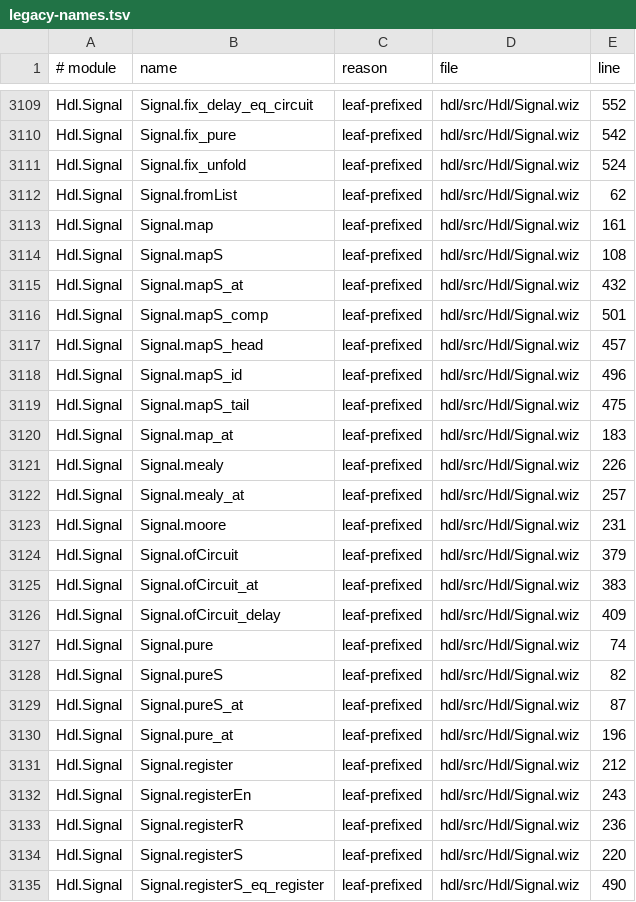
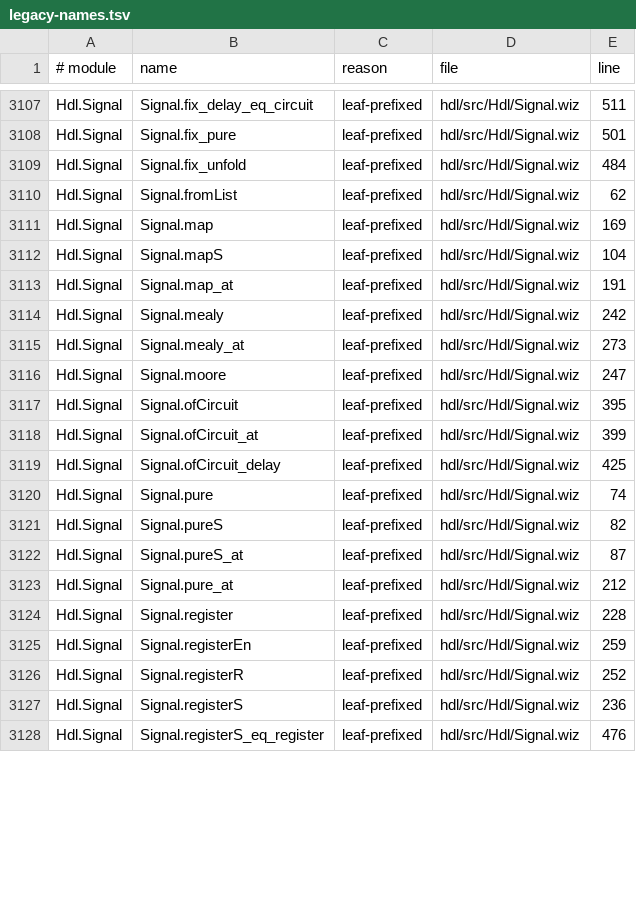
Before and after one commit to wiz-pl/wiz, a TSV file: legacy-names.tsv, drawn as a sheet; only a part is shown, gaps mark what is left out; removed rows and columns are numbered as before the commit, all else as after; the diff covers the shown part only; the diff names each change by its address in the sheet, - before the commit and + after, or states it on an @@ line.

Commit message:
hdl-signal: land the provable P2.1 laws; document the sized-operator blocker
The sized operators' laws need `out (mapS f s)` to unfold for a variable `s`, and none of
the three possible bodies both typechecks and reduces:

* `let (h, r) := out a` (shipped, train11's shape): linear in a `Signal.fix` knot, but a
  split of a neutral payload is stuck, so no law is `rfl`;
* two projections `(out a).1`/`(out a).2.1`: the laws are `rfl`, but `out a` is
  re-evaluated every step, so a knot is exponential (hdl-l3's counter/baud no longer
  finishes);
* `let p := out a`: the kernel rejects the sized `cocon` under a `let`
  (`expected: A × ν (…desc…) () × …`, `inferred: A × ν^j (…desc…) () × …`) because
  surface `out` erases the payload's size and index.

So this commit keeps the split bodies (every existing group stays green) and lands the
laws that are definitional on them:

* the knot: `fix_unfold`, `register_fixed_unique`, `fix_pure`, `fix_delay_eq_circuit`;
* the sized register: `registerS_head`, `registerS_eq_register`;
* the counter's `0, 1, 2, …` in the `Signal.fix` and `Circuit.loop` spellings;
* `zipWith3_at` and `Signal.Eqv` congruence for `map`/`zipWith`/`zipWith3`/`register`/
  `registerS`/`mealy`/`ofCircuit`.

The eleven algebraic laws have no axioms; the four that mention a `Circuit` or compute
`BitVec` literals inherit the library's trusted `Hw HwTy.El`/`UIntN` natives. The
`hdl-signal` group pins all 17 names by `#check` and the 11 clean ones by
`#print axioms`. docs/stages/34-hdl-signals.md §34c records the blocker and the one-line
elaborator fix that unblocks it (type `out`'s payload at the predecessor in
`Wiz/Elab/Term.lean`), which is the first item of HDL-2.2.

```diff
--- a/legacy-names.tsv
+++ b/legacy-names.tsv
-E3107 (line): 552
+E3107 (line): 511
-E3108 (line): 542
+E3108 (line): 501
-E3109 (line): 524
+E3109 (line): 484
-E3111 (line): 161
+E3111 (line): 169
-E3112 (line): 108
+E3112 (line): 104
-row 3115: Hdl.Signal | Signal.mapS_at | leaf-prefixed | hdl/src/Hdl/Signal.wiz | 432
-row 3116: Hdl.Signal | Signal.mapS_comp | leaf-prefixed | hdl/src/Hdl/Signal.wiz | 501
-row 3117: Hdl.Signal | Signal.mapS_head | leaf-prefixed | hdl/src/Hdl/Signal.wiz | 457
-row 3118: Hdl.Signal | Signal.mapS_id | leaf-prefixed | hdl/src/Hdl/Signal.wiz | 496
-row 3119: Hdl.Signal | Signal.mapS_tail | leaf-prefixed | hdl/src/Hdl/Signal.wiz | 475
-E3113 (line): 183
+E3113 (line): 191
-E3114 (line): 226
+E3114 (line): 242
-E3115 (line): 257
+E3115 (line): 273
-E3116 (line): 231
+E3116 (line): 247
-E3117 (line): 379
+E3117 (line): 395
-E3118 (line): 383
+E3118 (line): 399
-E3119 (line): 409
+E3119 (line): 425
-E3123 (line): 196
+E3123 (line): 212
-E3124 (line): 212
+E3124 (line): 228
-E3125 (line): 243
+E3125 (line): 259
-E3126 (line): 236
+E3126 (line): 252
-E3127 (line): 220
+E3127 (line): 236
-E3128 (line): 490
+E3128 (line): 476
```
Also changed, not shown: 8 removed rows and 45 edited cells elsewhere in this file, 5 other files.
